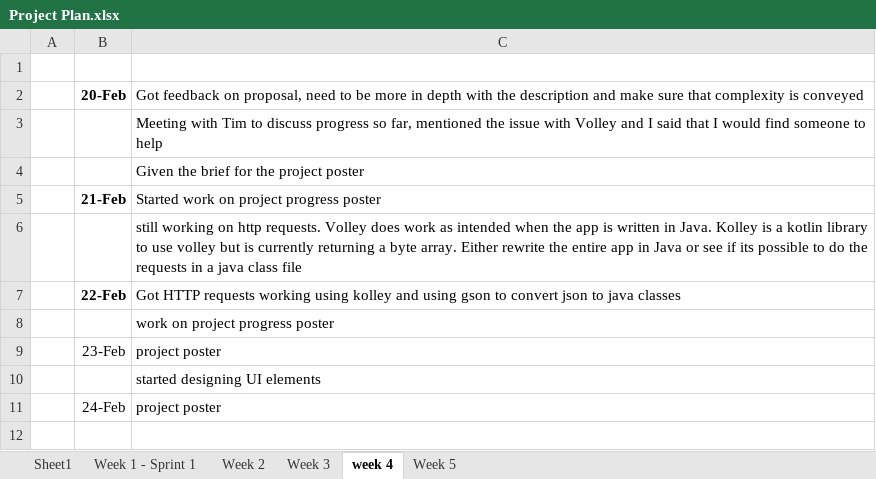
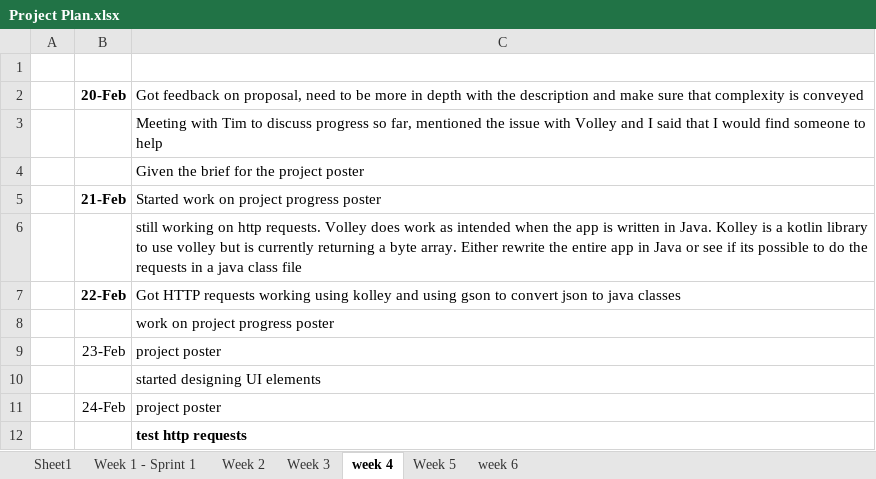
Before and after one commit to matthewfrost/FYPRepo, an Excel workbook: Project Plan.xlsx, sheet week 4, drawn as a sheet; values as stored, in another font and other column widths than the file's, no borders; the diff names each change by its address in the sheet, - before the commit and + after, or states it on an @@ line.

```diff
--- a/Project Plan.xlsx (sheet week 4)
+++ b/Project Plan.xlsx (sheet week 4)
+sheet tab: week 6
+row 12:  |  | test http requests
```
Also changed, not shown: sheet Week 5, sheet Week 3, sheet Week 2, sheet Week 1 - Sprint 1, 26 other files.
